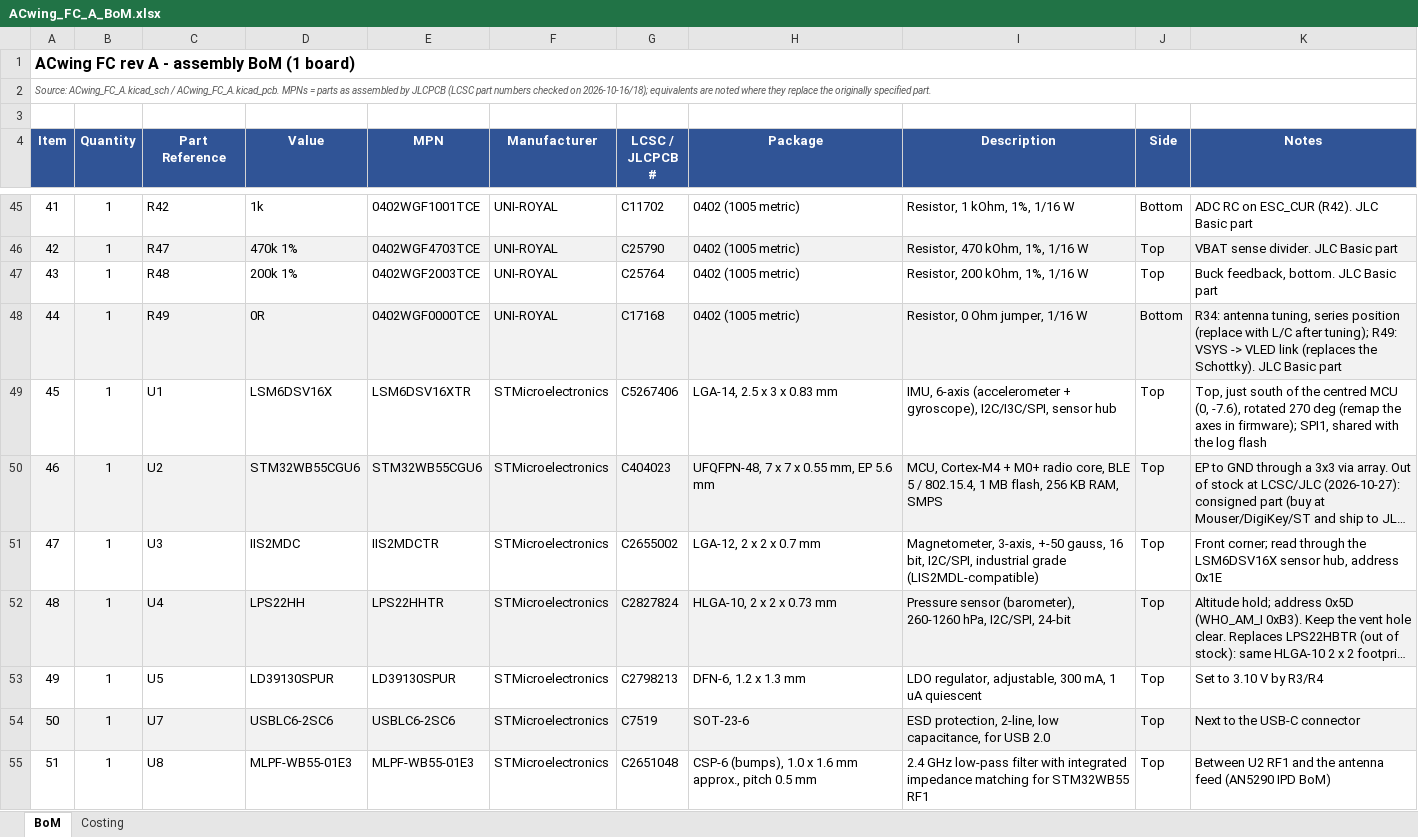
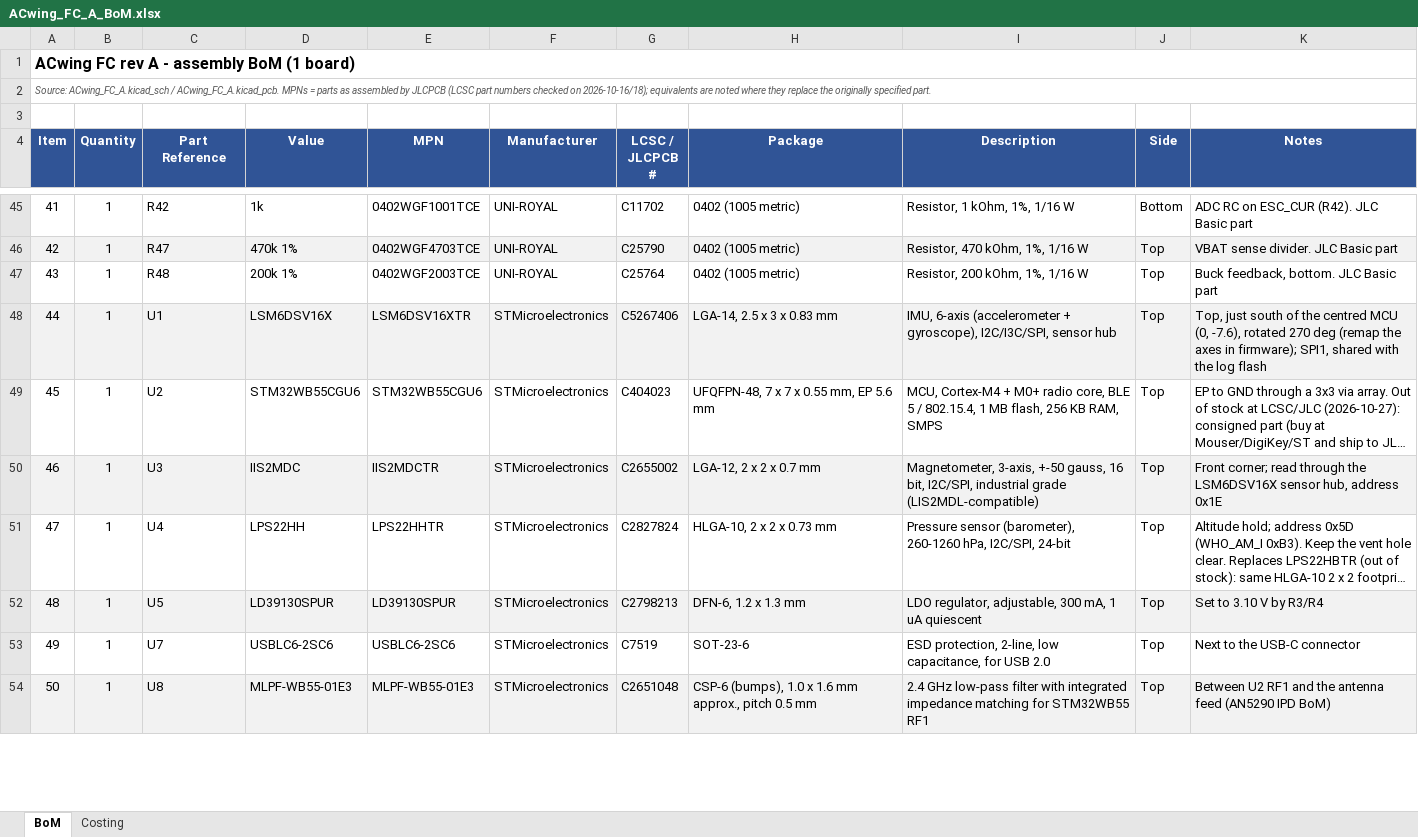
Before and after one commit to ACwing-UAV/ACwing_HW, an Excel workbook: 00 - Docs/00 - FC_Docs/ACwing_FC_A_BoM.xlsx, sheet BoM, drawn as a sheet; only a part is shown, gaps mark what is left out; long unchanged cells end in …; values as stored, in another font and other column widths than the file's, no borders; charts and pictures not drawn; removed rows and columns are numbered as before the commit, all else as after; the diff covers the shown part only; the diff names each change by its address in the sheet, - before the commit and + after, or states it on an @@ line.

```diff
--- a/00 - Docs/00 - FC_Docs/ACwing_FC_A_BoM.xlsx (sheet BoM)
+++ b/00 - Docs/00 - FC_Docs/ACwing_FC_A_BoM.xlsx (sheet BoM)
-row 48: 44 | 1 | R49 | 0R | 0402WGF0000TCE | UNI-ROYAL | C17168 | 0402 (1005 metric) | Resistor, 0 Ohm jumper, 1/16 W | Bottom | R34: antenna tuning, series position (replace with L/C after tuning); R49: VSYS -> VLED link (replaces the Schottky). JLC Basic part
@@ column A (Item) renumbered between rows 48 and 57 @@
-A48:K48 fill: none
+A48:K48 fill: #F2F2F2
-A49:K49 fill: #F2F2F2
+A49:K49 fill: none
-A50:K50 fill: none
+A50:K50 fill: #F2F2F2
-A51:K51 fill: #F2F2F2
+A51:K51 fill: none
-A52:K52 fill: none
+A52:K52 fill: #F2F2F2
-A53:K53 fill: #F2F2F2
+A53:K53 fill: none
-A54:K54 fill: none
+A54:K54 fill: #F2F2F2
```
Also changed, not shown: 1 added row, 5 edited cells and cell formats elsewhere in this sheet, sheet Costing, formulas that keep their value, 00 - Docs/00 - FC_Docs/ACwing_FC_A_BoM_JLCPCB.xlsx, 00 - Docs/00 - FC_Docs/ACwing_FC_A_CPL.xlsx, 22 other files.
